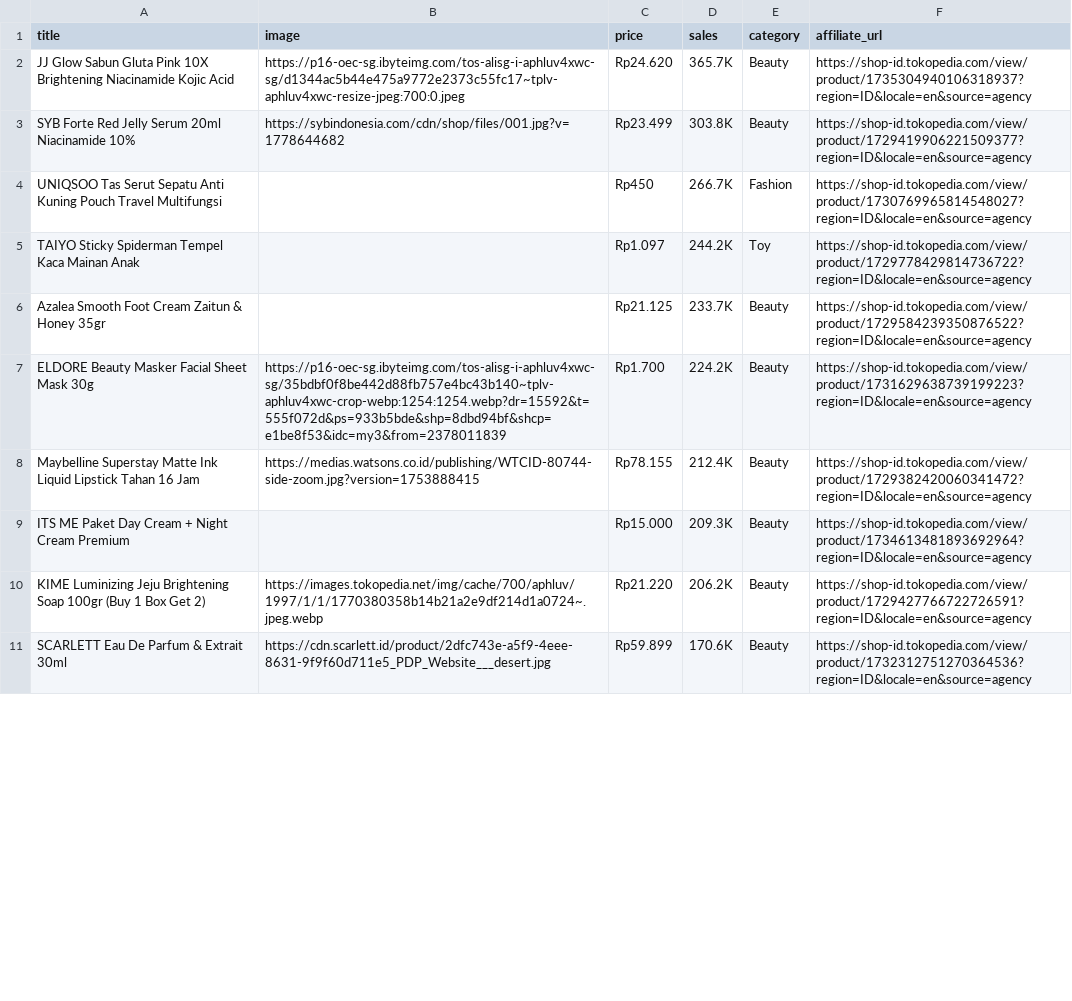
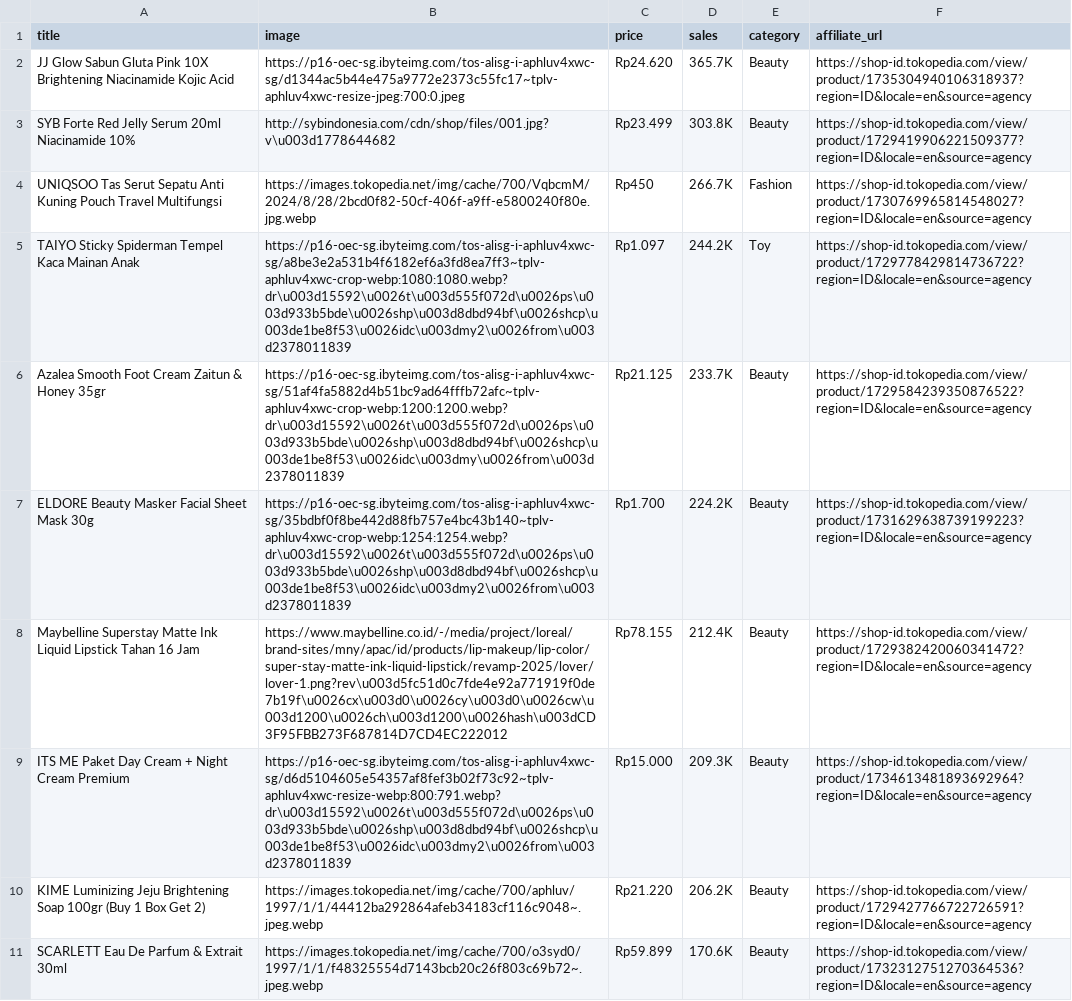
Before and after one commit to junuee-ctrl/lagitren, a CSV file: collector/products.csv, drawn as a sheet; only a part is shown; the diff covers the shown part only.

Commit message:
produk: gambar terbaru via gimg_run

```diff
--- a/collector/products.csv
+++ b/collector/products.csv
@@ -2,10 +2,10 @@ title,image,price,sales,category,affiliate_url
 JJ Glow Sabun Gluta Pink 10X Brightening Niacinamide Kojic Acid,https://p16-oec-sg.ibyteimg.com/tos-alisg-i-aphluv4xwc-sg/d1344ac5b44e475a9772e2373c55fc17~tplv-aphluv4xwc-resize-jpeg:700:0.jpeg,Rp24.620,365.7K,Beauty,https://shop-id.tokopedia.com/view/product/1735304940106318937?region=ID&locale=en&source=agency
-SYB Forte Red Jelly Serum 20ml Niacinamide 10%,https://sybindonesia.com/cdn/shop/files/001.jpg?v=1778644682,Rp23.499,303.8K,Beauty,https://shop-id.tokopedia.com/view/product/1729419906221509377?region=ID&locale=en&source=agency
-UNIQSOO Tas Serut Sepatu Anti Kuning Pouch Travel Multifungsi,,Rp450,266.7K,Fashion,https://shop-id.tokopedia.com/view/product/1730769965814548027?region=ID&locale=en&source=agency
-TAIYO Sticky Spiderman Tempel Kaca Mainan Anak,,Rp1.097,244.2K,Toy,https://shop-id.tokopedia.com/view/product/1729778429814736722?region=ID&locale=en&source=agency
-Azalea Smooth Foot Cream Zaitun & Honey 35gr,,Rp21.125,233.7K,Beauty,https://shop-id.tokopedia.com/view/product/1729584239350876522?region=ID&locale=en&source=agency
-ELDORE Beauty Masker Facial Sheet Mask 30g,https://p16-oec-sg.ibyteimg.com/tos-alisg-i-aphluv4xwc-sg/35bdbf0f8be442d88fb757e4bc43b140~tplv-aphluv4xwc-crop-webp:1254:1254.webp?dr=15592&t=555f072d&ps=933b5bde&shp=8dbd94bf&shcp=e1be8f53&idc=my3&from=2378011839,Rp1.700,224.2K,Beauty,https://shop-id.tokopedia.com/view/product/1731629638739199223?region=ID&locale=en&source=agency
-Maybelline Superstay Matte Ink Liquid Lipstick Tahan 16 Jam,https://medias.watsons.co.id/publishing/WTCID-80744-side-zoom.jpg?version=1753888415,Rp78.155,212.4K,Beauty,https://shop-id.tokopedia.com/view/product/1729382420060341472?region=ID&locale=en&source=agency
-ITS ME Paket Day Cream + Night Cream Premium,,Rp15.000,209.3K,Beauty,https://shop-id.tokopedia.com/view/product/1734613481893692964?region=ID&locale=en&source=agency
-KIME Luminizing Jeju Brightening Soap 100gr (Buy 1 Box Get 2),https://images.tokopedia.net/img/cache/700/aphluv/1997/1/1/1770380358b14b21a2e9df214d1a0724~.jpeg.webp,Rp21.220,206.2K,Beauty,https://shop-id.tokopedia.com/view/product/1729427766722726591?region=ID&locale=en&source=agency
-SCARLETT Eau De Parfum & Extrait 30ml,https://cdn.scarlett.id/product/2dfc743e-a5f9-4eee-8631-9f9f60d711e5_PDP_Website___desert.jpg,Rp59.899,170.6K,Beauty,https://shop-id.tokopedia.com/view/product/1732312751270364536?region=ID&locale=en&source=agency
+SYB Forte Red Jelly Serum 20ml Niacinamide 10%,http://sybindonesia.com/cdn/shop/files/001.jpg?v\u003d1778644682,Rp23.499,303.8K,Beauty,https://shop-id.tokopedia.com/view/product/1729419906221509377?region=ID&locale=en&source=agency
+UNIQSOO Tas Serut Sepatu Anti Kuning Pouch Travel Multifungsi,https://images.tokopedia.net/img/cache/700/VqbcmM/2024/8/28/2bcd0f82-50cf-406f-a9ff-e5800240f80e.jpg.webp,Rp450,266.7K,Fashion,https://shop-id.tokopedia.com/view/product/1730769965814548027?region=ID&locale=en&source=agency
+TAIYO Sticky Spiderman Tempel Kaca Mainan Anak,https://p16-oec-sg.ibyteimg.com/tos-alisg-i-aphluv4xwc-sg/a8be3e2a531b4f6182ef6a3fd8ea7ff3~tplv-aphluv4xwc-crop-webp:1080:1080.webp?dr\u003d15592\u0026t\u003d555f072d\u0026ps\u003d933b5bde\u0026shp\u003d8dbd94bf\u0026shcp\u003de1be8f53\u0026idc\u003dmy2\u0026from\u003d2378011839,Rp1.097,244.2K,Toy,https://shop-id.tokopedia.com/view/product/1729778429814736722?region=ID&locale=en&source=agency
+Azalea Smooth Foot Cream Zaitun & Honey 35gr,https://p16-oec-sg.ibyteimg.com/tos-alisg-i-aphluv4xwc-sg/51af4fa5882d4b51bc9ad64fffb72afc~tplv-aphluv4xwc-crop-webp:1200:1200.webp?dr\u003d15592\u0026t\u003d555f072d\u0026ps\u003d933b5bde\u0026shp\u003d8dbd94bf\u0026shcp\u003de1be8f53\u0026idc\u003dmy\u0026from\u003d2378011839,Rp21.125,233.7K,Beauty,https://shop-id.tokopedia.com/view/product/1729584239350876522?region=ID&locale=en&source=agency
+ELDORE Beauty Masker Facial Sheet Mask 30g,https://p16-oec-sg.ibyteimg.com/tos-alisg-i-aphluv4xwc-sg/35bdbf0f8be442d88fb757e4bc43b140~tplv-aphluv4xwc-crop-webp:1254:1254.webp?dr\u003d15592\u0026t\u003d555f072d\u0026ps\u003d933b5bde\u0026shp\u003d8dbd94bf\u0026shcp\u003de1be8f53\u0026idc\u003dmy2\u0026from\u003d2378011839,Rp1.700,224.2K,Beauty,https://shop-id.tokopedia.com/view/product/1731629638739199223?region=ID&locale=en&source=agency
+Maybelline Superstay Matte Ink Liquid Lipstick Tahan 16 Jam,https://www.maybelline.co.id/-/media/project/loreal/brand-sites/mny/apac/id/products/lip-makeup/lip-color/super-stay-matte-ink-liquid-lipstick/revamp-2025/lover/lover-1.png?rev\u003d5fc51d0c7fde4e92a771919f0de7b19f\u0026cx\u003d0\u0026cy\u003d0\u0026cw\u003d1200\u0026ch\u003d1200\u0026hash\u003dCD3F95FBB273F687814D7CD4EC222012,Rp78.155,212.4K,Beauty,https://shop-id.tokopedia.com/view/product/1729382420060341472?region=ID&locale=en&source=agency
+ITS ME Paket Day Cream + Night Cream Premium,https://p16-oec-sg.ibyteimg.com/tos-alisg-i-aphluv4xwc-sg/d6d5104605e54357af8fef3b02f73c92~tplv-aphluv4xwc-resize-webp:800:791.webp?dr\u003d15592\u0026t\u003d555f072d\u0026ps\u003d933b5bde\u0026shp\u003d8dbd94bf\u0026shcp\u003de1be8f53\u0026idc\u003dmy2\u0026from\u003d2378011839,Rp15.000,209.3K,Beauty,https://shop-id.tokopedia.com/view/product/1734613481893692964?region=ID&locale=en&source=agency
+KIME Luminizing Jeju Brightening Soap 100gr (Buy 1 Box Get 2),https://images.tokopedia.net/img/cache/700/aphluv/1997/1/1/44412ba292864afeb34183cf116c9048~.jpeg.webp,Rp21.220,206.2K,Beauty,https://shop-id.tokopedia.com/view/product/1729427766722726591?region=ID&locale=en&source=agency
+SCARLETT Eau De Parfum & Extrait 30ml,https://images.tokopedia.net/img/cache/700/o3syd0/1997/1/1/f48325554d7143bcb20c26f803c69b72~.jpeg.webp,Rp59.899,170.6K,Beauty,https://shop-id.tokopedia.com/view/product/1732312751270364536?region=ID&locale=en&source=agency
```
Also changed, not shown: 9 edited cells elsewhere in this file.
